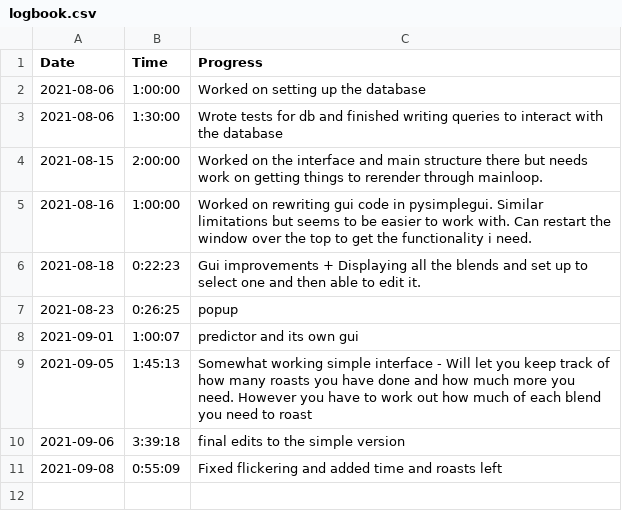
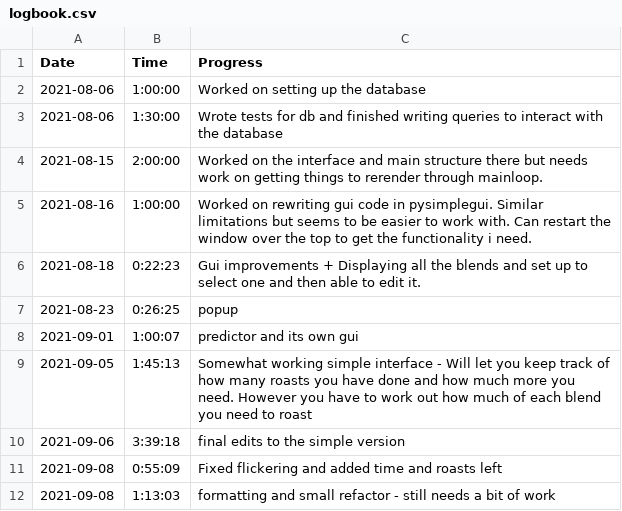
Before and after one commit to 626tomp/RoastingLog, a CSV file: logbook.csv, drawn as a sheet; the diff names each change by its address in the sheet, - before the commit and + after, or states it on an @@ line.

```diff
--- a/logbook.csv
+++ b/logbook.csv
+row 12: 2021-09-08 | 1:13:03 | formatting and small refactor - still needs a bit of work
```
Also changed, not shown: 1 other file.
